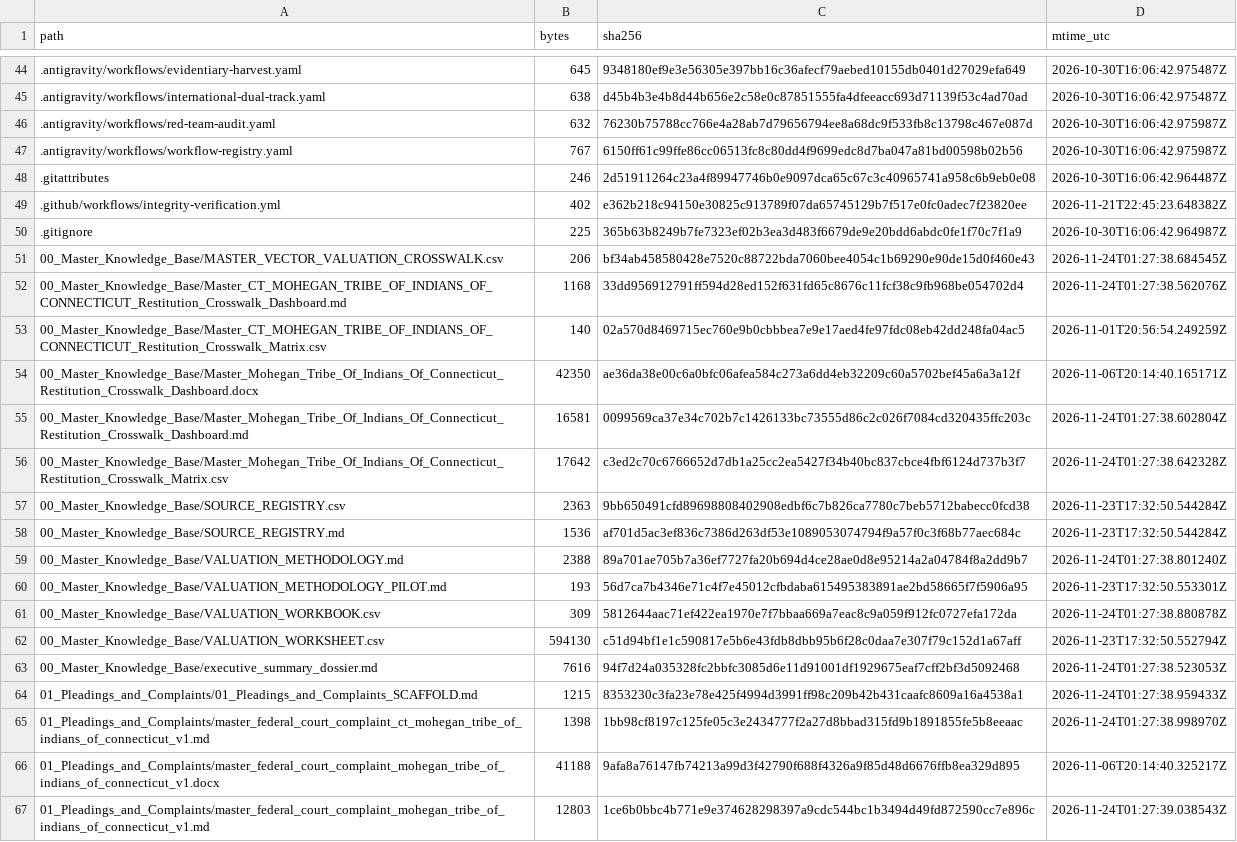
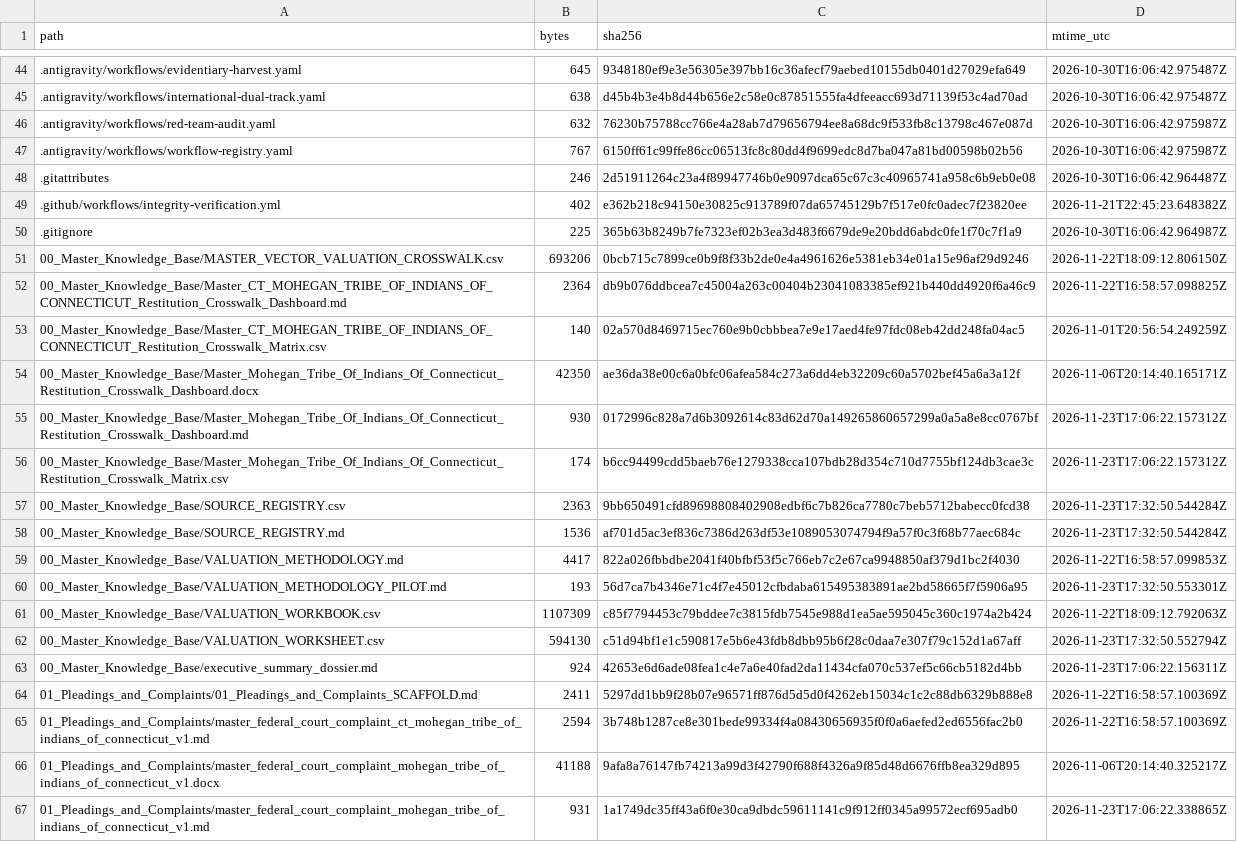
Before and after one commit to GlobalRestitutionAlliance/turtle-island-us-ct-mohegan-tribe-of-indians-of-connecticut-master-litigation, a CSV file: 99_Archives_and_Manifests/MANIFEST_SHA256.csv, drawn as a sheet; only a part is shown, gaps mark what is left out; the diff covers the shown part only.

```diff
--- a/99_Archives_and_Manifests/MANIFEST_SHA256.csv
+++ b/99_Archives_and_Manifests/MANIFEST_SHA256.csv
@@ -50,18 +50,18 @@ path,bytes,sha256,mtime_utc
 .gitignore,225,365b63b8249b7fe7323ef02b3ea3d483f6679de9e20bdd6abdc0fe1f70c7f1a9,2026-10-30T16:06:42.964987Z
-00_Master_Knowledge_Base/MASTER_VECTOR_VALUATION_CROSSWALK.csv,206,bf34ab458580428e7520c88722bda7060bee4054c1b69290e90de15d0f460e43,2026-11-24T01:27:38.684545Z
-00_Master_Knowledge_Base/Master_CT_MOHEGAN_TRIBE_OF_INDIANS_OF_CONNECTICUT_Restitution_Crosswalk_Dashboard.md,1168,33dd956912791ff594d28ed152f631fd65c8676c11fcf38c9fb968be054702d4,2026-11-24T01:27:38.562076Z
+00_Master_Knowledge_Base/MASTER_VECTOR_VALUATION_CROSSWALK.csv,693206,0bcb715c7899ce0b9f8f33b2de0e4a4961626e5381eb34e01a15e96af29d9246,2026-11-22T18:09:12.806150Z
+00_Master_Knowledge_Base/Master_CT_MOHEGAN_TRIBE_OF_INDIANS_OF_CONNECTICUT_Restitution_Crosswalk_Dashboard.md,2364,db9b076ddbcea7c45004a263c00404b23041083385ef921b440dd4920f6a46c9,2026-11-22T16:58:57.098825Z
 00_Master_Knowledge_Base/Master_CT_MOHEGAN_TRIBE_OF_INDIANS_OF_CONNECTICUT_Restitution_Crosswalk_Matrix.csv,140,02a570d8469715ec760e9b0cbbbea7e9e17aed4fe97fdc08eb42dd248fa04ac5,2026-11-01T20:56:54.249259Z
 00_Master_Knowledge_Base/Master_Mohegan_Tribe_Of_Indians_Of_Connecticut_Restitution_Crosswalk_Dashboard.docx,42350,ae36da38e00c6a0bfc06afea584c273a6dd4eb32209c60a5702bef45a6a3a12f,2026-11-06T20:14:40.165171Z
-00_Master_Knowledge_Base/Master_Mohegan_Tribe_Of_Indians_Of_Connecticut_Restitution_Crosswalk_Dashboard.md,16581,0099569ca37e34c702b7c1426133bc73555d86c2c026f7084cd320435ffc203c,2026-11-24T01:27:38.602804Z
-00_Master_Knowledge_Base/Master_Mohegan_Tribe_Of_Indians_Of_Connecticut_Restitution_Crosswalk_Matrix.csv,17642,c3ed2c70c6766652d7db1a25cc2ea5427f34b40bc837cbce4fbf6124d737b3f7,2026-11-24T01:27:38.642328Z
+00_Master_Knowledge_Base/Master_Mohegan_Tribe_Of_Indians_Of_Connecticut_Restitution_Crosswalk_Dashboard.md,930,0172996c828a7d6b3092614c83d62d70a149265860657299a0a5a8e8cc0767bf,2026-11-23T17:06:22.157312Z
+00_Master_Knowledge_Base/Master_Mohegan_Tribe_Of_Indians_Of_Connecticut_Restitution_Crosswalk_Matrix.csv,174,b6cc94499cdd5baeb76e1279338cca107bdb28d354c710d7755bf124db3cae3c,2026-11-23T17:06:22.157312Z
 00_Master_Knowledge_Base/SOURCE_REGISTRY.csv,2363,9bb650491cfd89698808402908edbf6c7b826ca7780c7beb5712babecc0fcd38,2026-11-23T17:32:50.544284Z
 00_Master_Knowledge_Base/SOURCE_REGISTRY.md,1536,af701d5ac3ef836c7386d263df53e1089053074794f9a57f0c3f68b77aec684c,2026-11-23T17:32:50.544284Z
-00_Master_Knowledge_Base/VALUATION_METHODOLOGY.md,2388,89a701ae705b7a36ef7727fa20b694d4ce28ae0d8e95214a2a04784f8a2dd9b7,2026-11-24T01:27:38.801240Z
+00_Master_Knowledge_Base/VALUATION_METHODOLOGY.md,4417,822a026fbbdbe2041f40bfbf53f5c766eb7c2e67ca9948850af379d1bc2f4030,2026-11-22T16:58:57.099853Z
 00_Master_Knowledge_Base/VALUATION_METHODOLOGY_PILOT.md,193,56d7ca7b4346e71c4f7e45012cfbdaba615495383891ae2bd58665f7f5906a95,2026-11-23T17:32:50.553301Z
-00_Master_Knowledge_Base/VALUATION_WORKBOOK.csv,309,5812644aac71ef422ea1970e7f7bbaa669a7eac8c9a059f912fc0727efa172da,2026-11-24T01:27:38.880878Z
+00_Master_Knowledge_Base/VALUATION_WORKBOOK.csv,1107309,c85f7794453c79bddee7c3815fdb7545e988d1ea5ae595045c360c1974a2b424,2026-11-22T18:09:12.792063Z
 00_Master_Knowledge_Base/VALUATION_WORKSHEET.csv,594130,c51d94bf1e1c590817e5b6e43fdb8dbb95b6f28c0daa7e307f79c152d1a67aff,2026-11-23T17:32:50.552794Z
-00_Master_Knowledge_Base/executive_summary_dossier.md,7616,94f7d24a035328fc2bbfc3085d6e11d91001df1929675eaf7cff2bf3d5092468,2026-11-24T01:27:38.523053Z
-01_Pleadings_and_Complaints/01_Pleadings_and_Complaints_SCAFFOLD.md,1215,8353230c3fa23e78e425f4994d3991ff98c209b42b431caafc8609a16a4538a1,2026-11-24T01:27:38.959433Z
-01_Pleadings_and_Complaints/master_federal_court_complaint_ct_mohegan_tribe_of_indians_of_connecticut_v1.md,1398,1bb98cf8197c125fe05c3e2434777f2a27d8bbad315fd9b1891855fe5b8eeaac,2026-11-24T01:27:38.998970Z
+00_Master_Knowledge_Base/executive_summary_dossier.md,924,42653e6d6ade08fea1c4e7a6e40fad2da11434cfa070c537ef5c66cb5182d4bb,2026-11-23T17:06:22.156311Z
+01_Pleadings_and_Complaints/01_Pleadings_and_Complaints_SCAFFOLD.md,2411,5297dd1bb9f28b07e96571ff876d5d5d0f4262eb15034c1c2c88db6329b888e8,2026-11-22T16:58:57.100369Z
+01_Pleadings_and_Complaints/master_federal_court_complaint_ct_mohegan_tribe_of_indians_of_connecticut_v1.md,2594,3b748b1287ce8e301bede99334f4a08430656935f0f0a6aefed2ed6556fac2b0,2026-11-22T16:58:57.100369Z
 01_Pleadings_and_Complaints/master_federal_court_complaint_mohegan_tribe_of_indians_of_connecticut_v1.docx,41188,9afa8a76147fb74213a99d3f42790f688f4326a9f85d48d6676ffb8ea329d895,2026-11-06T20:14:40.325217Z
-01_Pleadings_and_Complaints/master_federal_court_complaint_mohegan_tribe_of_indians_of_connecticut_v1.md,12803,1ce6b0bbc4b771e9e374628298397a9cdc544bc1b3494d49fd872590cc7e896c,2026-11-24T01:27:39.038543Z
+01_Pleadings_and_Complaints/master_federal_court_complaint_mohegan_tribe_of_indians_of_connecticut_v1.md,931,1a1749dc35ff43a6f0e30ca9dbdc59611141c9f912ff0345a99572ecf695adb0,2026-11-23T17:06:22.338865Z
```
Also changed, not shown: 80 edited cells elsewhere in this file, 37 other files.
